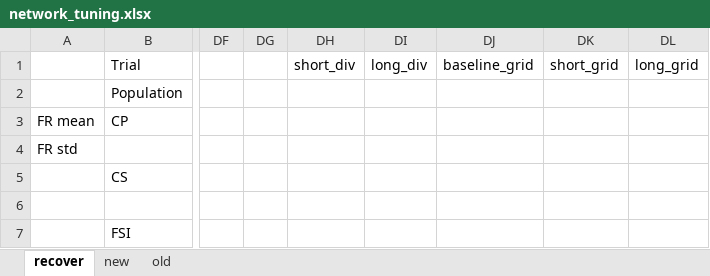
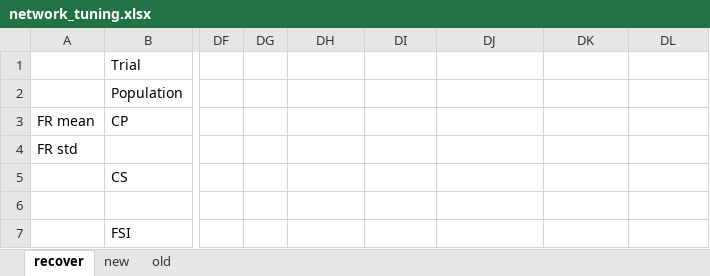
Before and after one commit to chenziao/M1ten_thousand, an Excel workbook: Analysis/network_tuning.xlsx, sheet recover, drawn as a sheet; only a part is shown, gaps mark what is left out; values as stored, in another font and other column widths than the file's, no borders; the diff names each change by its address in the sheet, - before the commit and + after, or states it on an @@ line.

```diff
--- a/Analysis/network_tuning.xlsx (sheet recover)
+++ b/Analysis/network_tuning.xlsx (sheet recover)
-DH1: short_div
+DH1: (empty)
-DI1: long_div
+DI1: (empty)
-DJ1: baseline_grid
+DJ1: (empty)
-DK1: short_grid
+DK1: (empty)
-DL1: long_grid
+DL1: (empty)
```
Also changed, not shown: 4 other files.
